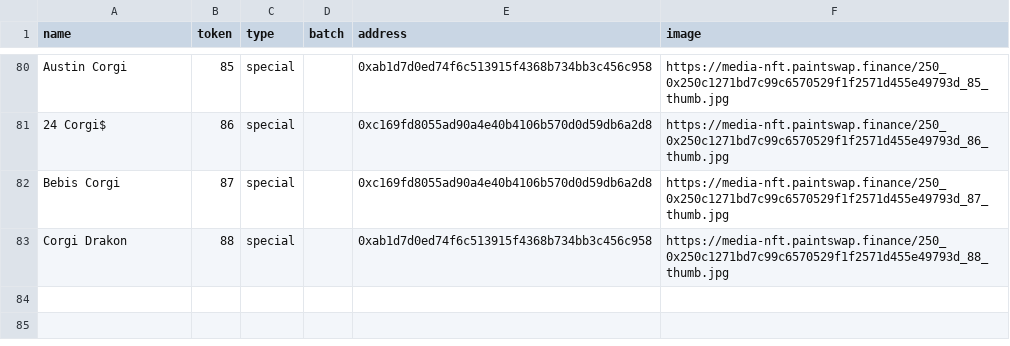
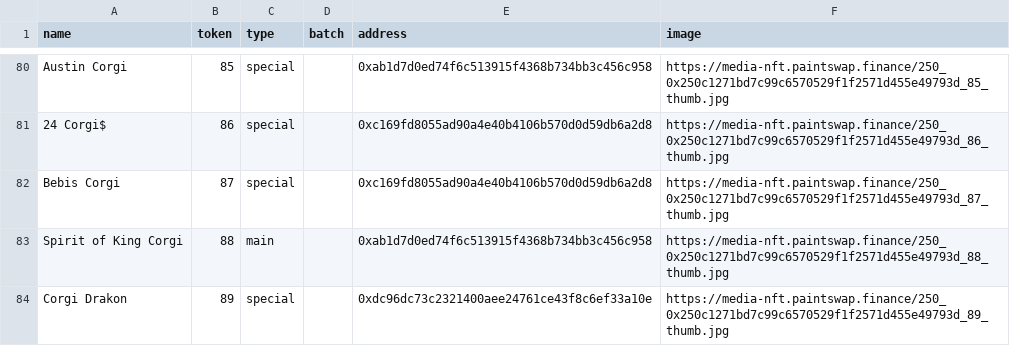
Before and after one commit to ALMIGHTYABE/FTM-Corgis-Tracker, a CSV file: data/corgis.csv, drawn as a sheet; only a part is shown, gaps mark what is left out.

```diff
--- a/data/corgis.csv
+++ b/data/corgis.csv
@@ -82,2 +82,3 @@ Austin Corgi,85,special,,0xab1d7d0ed74f6c513915f4368b734bb3c456c958,https://medi
 Bebis Corgi,87,special,,0xc169fd8055ad90a4e40b4106b570d0d59db6a2d8,https://media-nft.paintswap.finance/250_0x250c1271bd7c99c6570529f1f2571d455e49793d_87_thumb.jpg
-Corgi Drakon,88,special,,0xab1d7d0ed74f6c513915f4368b734bb3c456c958,https://media-nft.paintswap.finance/250_0x250c1271bd7c99c6570529f1f2571d455e49793d_88_thumb.jpg
+Spirit of King Corgi,88,main,,0xab1d7d0ed74f6c513915f4368b734bb3c456c958,https://media-nft.paintswap.finance/250_0x250c1271bd7c99c6570529f1f2571d455e49793d_88_thumb.jpg
+Corgi Drakon,89,special,,0xdc96dc73c2321400aee24761ce43f8c6ef33a10e,https://media-nft.paintswap.finance/250_0x250c1271bd7c99c6570529f1f2571d455e49793d_89_thumb.jpg
```
Also changed, not shown: data/Address List.csv, data/Tickets Address Wise.csv.
